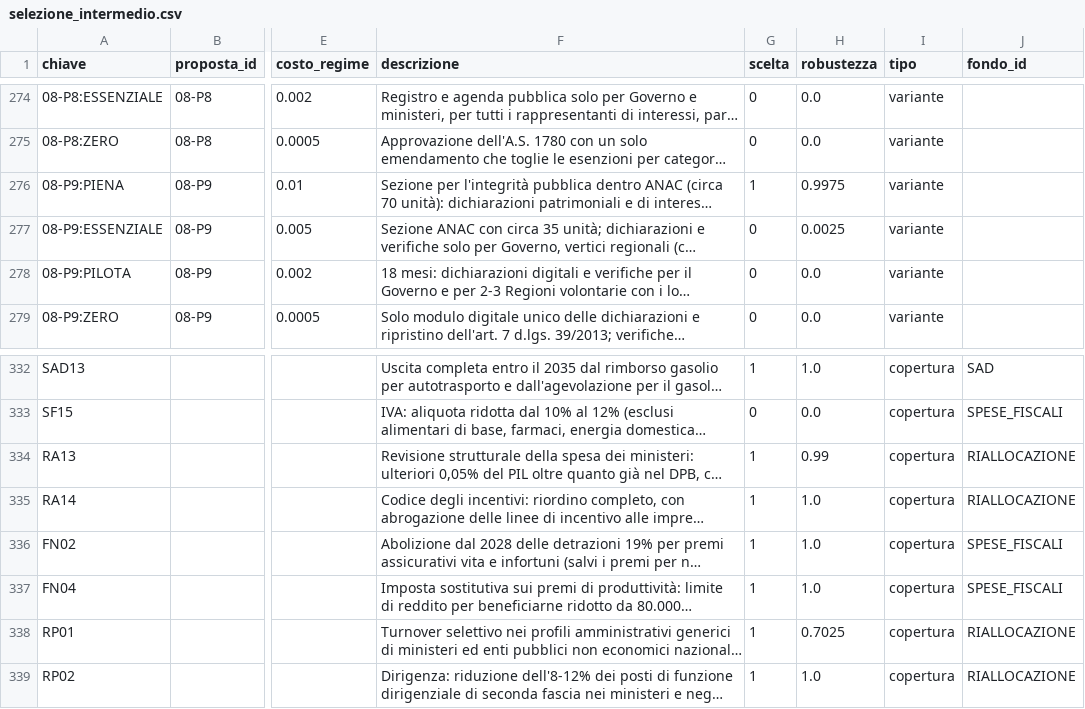
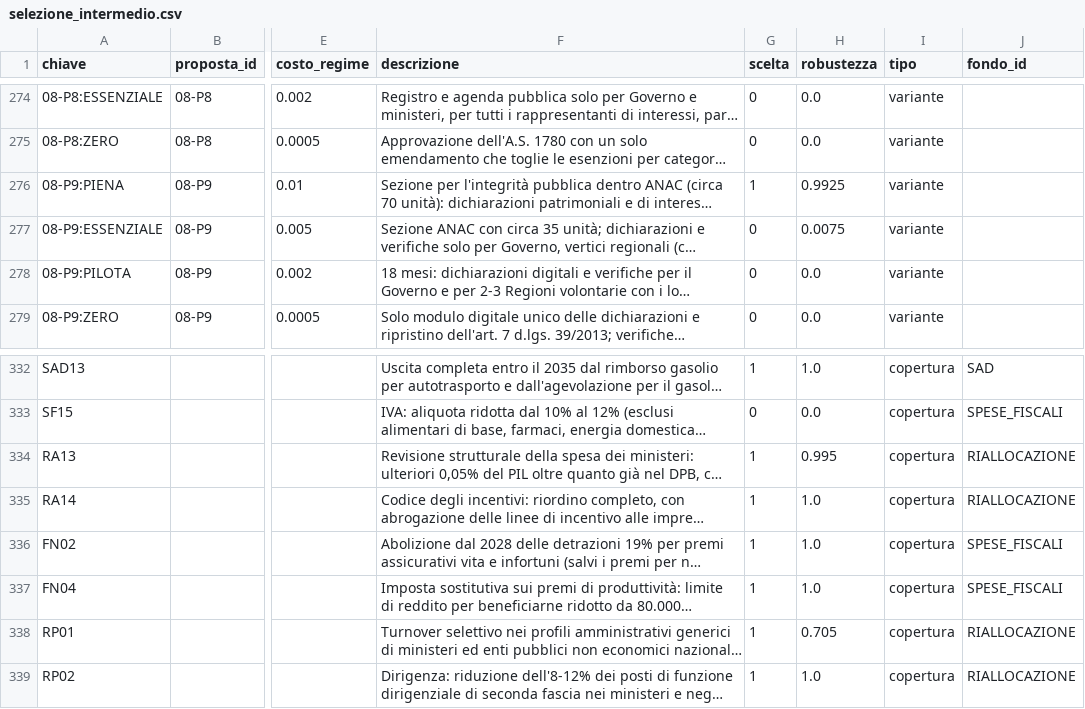
Before and after one commit to FabioDeLuca1977/governai, a CSV file: programma/selezione_intermedio.csv, drawn as a sheet; only a part is shown, gaps mark what is left out; long unchanged cells end in …; the diff covers the shown part only; the diff names each change by its address in the sheet, - before the commit and + after, or states it on an @@ line.

```diff
--- a/programma/selezione_intermedio.csv
+++ b/programma/selezione_intermedio.csv
-H276 (robustezza): 0.9975
+H276 (robustezza): 0.9925
-H277 (robustezza): 0.0025
+H277 (robustezza): 0.0075
-H334 (robustezza): 0.99
+H334 (robustezza): 0.995
-H338 (robustezza): 0.7025
+H338 (robustezza): 0.705
```
Also changed, not shown: 27 edited cells elsewhere in this file, 12 other files.
